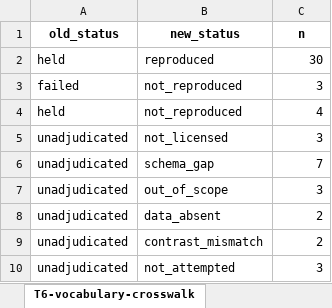
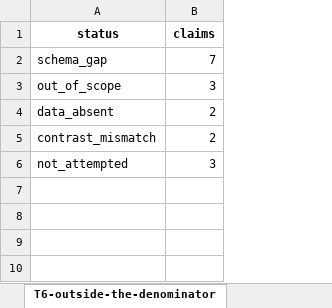
Before and after one commit to barah123/MicroFitGut, an Excel workbook: validation/results/validation-results.xlsx, sheet T6-outside-the-denominator, drawn as a sheet; values as stored, in another font and other column widths than the file's, no borders; removed rows and columns are numbered as before the commit, all else as after; the diff names each change by its address in the sheet, - before the commit and + after, or states it on an @@ line.

```diff
--- a/validation/results/validation-results.xlsx (sheet T6-outside-the-denominator)
+++ b/validation/results/validation-results.xlsx (sheet T6-outside-the-denominator)
-sheet tab: T6-vocabulary-crosswalk
+sheet tab: T6-outside-the-denominator
-column A, rows 6-10: all unadjudicated
-row 1: old_status | new_status | n
-row 2: held | reproduced | 30
-row 3: failed | not_reproduced | 3
-row 4: held | not_reproduced | 4
-row 5: unadjudicated | not_licensed | 3
+row 1: status | claims
```
Also changed, not shown: sheet T4-coursework-by-set, sheet T1-headline, sheet Claims (57), sheet T5-coursework-causes, 13 other files.
